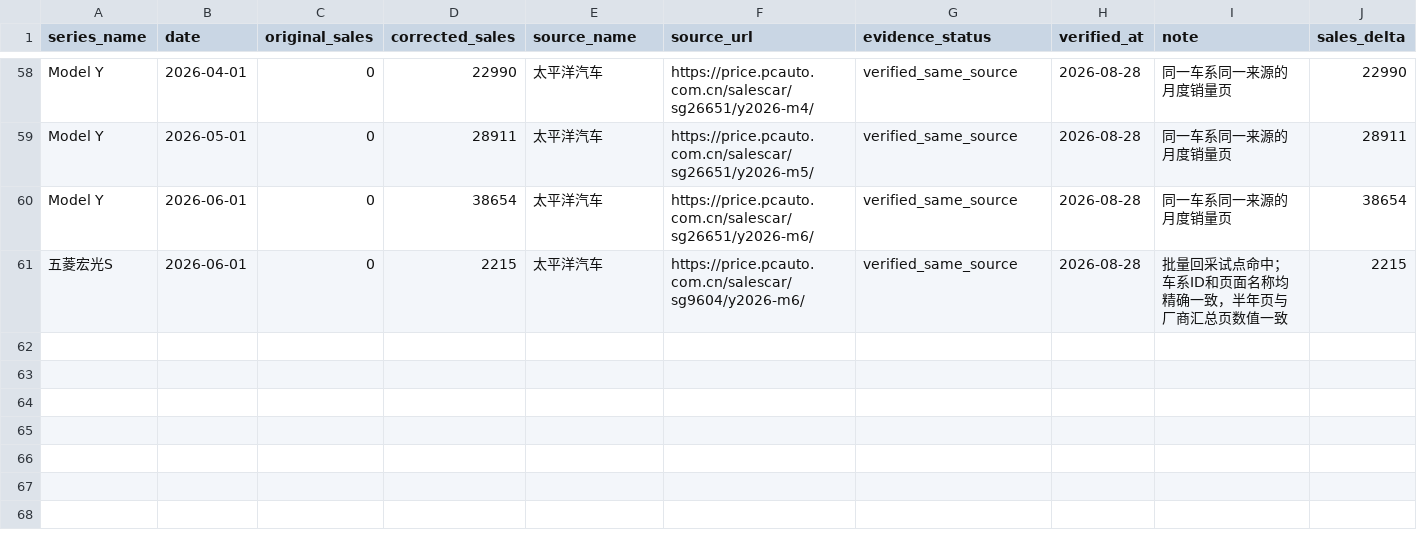
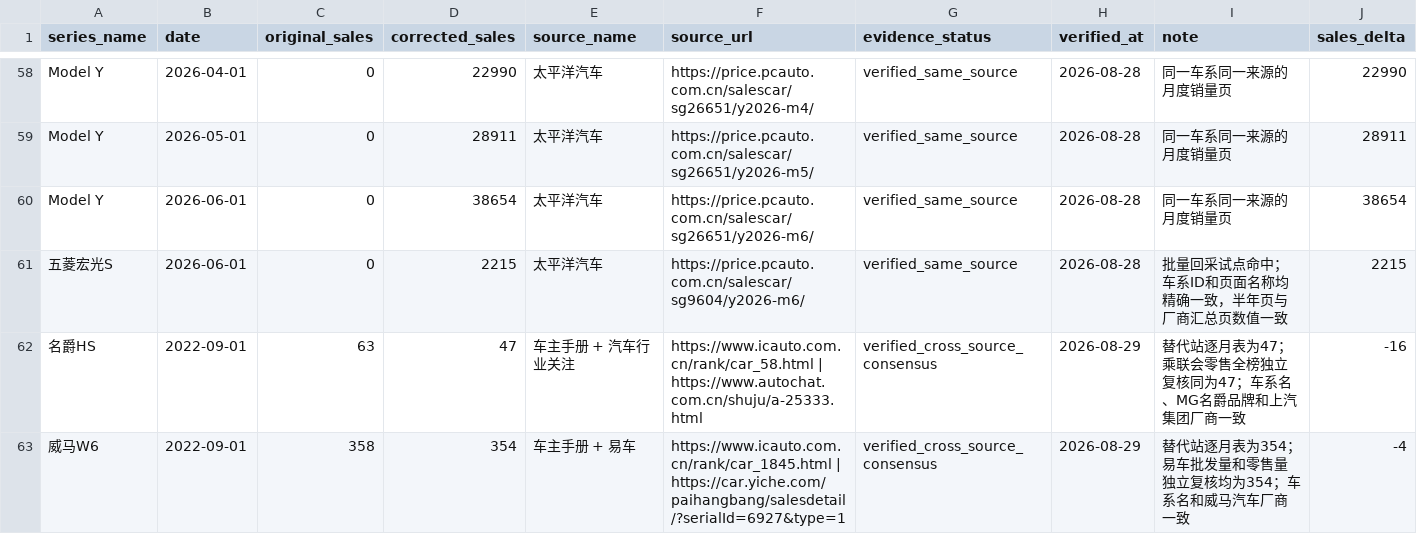
Before and after one commit to Yemyu/china-auto-market-analysis, a CSV file: data/processed/data_quality/verified_sales_overlay_audit.csv, drawn as a sheet; only a part is shown, gaps mark what is left out.

Commit message:
Cross-check sales against alternative sources

```diff
--- a/data/processed/data_quality/verified_sales_overlay_audit.csv
+++ b/data/processed/data_quality/verified_sales_overlay_audit.csv
@@ -61 +61,3 @@ Model Y,2026-06-01,0,38654,太平洋汽车,https://price.pcauto.com.cn/salescar/
 五菱宏光S,2026-06-01,0,2215,太平洋汽车,https://price.pcauto.com.cn/salescar/sg9604/y2026-m6/,verified_same_source,2026-08-28,批量回采试点命中；车系ID和页面名称均精确一致，半年页与厂商汇总页数值一致,2215
+名爵HS,2022-09-01,63,47,车主手册 + 汽车行业关注,https://www.icauto.com.cn/rank/car_58.html | https://www.autochat.com.cn/shuju/a-25333.html,verified_cross_source_consensus,2026-08-29,替代站逐月表为47；乘联会零售全榜独立复核同为47；车系名、MG名爵品牌和上汽集团厂商一致,-16
+威马W6,2022-09-01,358,354,车主手册 + 易车,https://www.icauto.com.cn/rank/car_1845.html | https://car.yiche.com/paihangbang/salesdetail/?serialId=6927&type=1,verified_cross_source_consensus,2026-08-29,替代站逐月表为354；易车批发量和零售量独立复核均为354；车系名和威马汽车厂商一致,-4
```
Also changed, not shown: data/processed/data_quality/sales_correction_register.csv, 14 other files.
